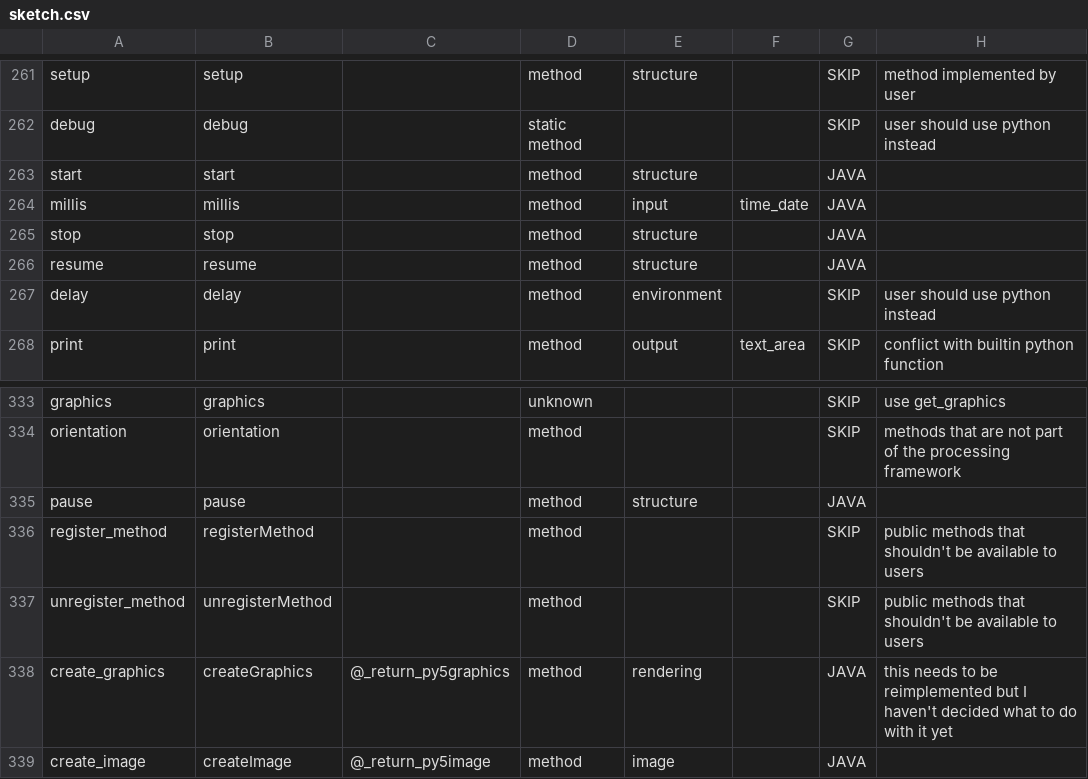
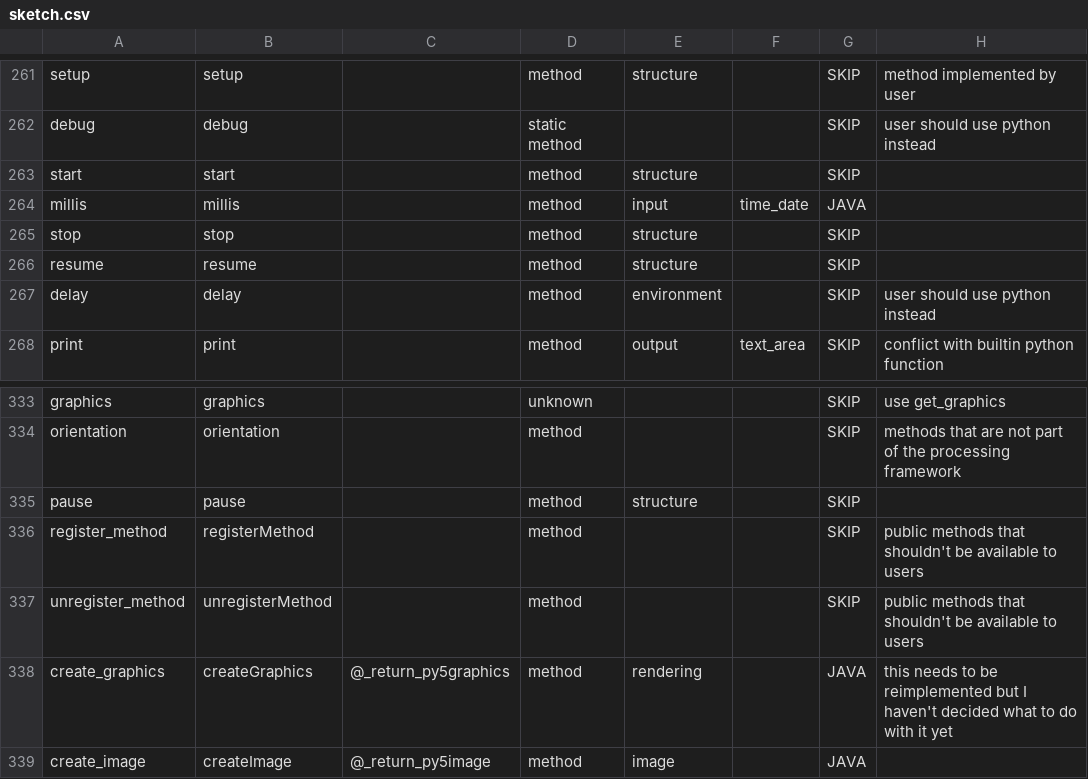
Before and after one commit to py5coding/py5generator, a CSV file: py5_resources/data/sketch.csv, drawn as a sheet; only a part is shown, gaps mark what is left out.

```diff
--- a/py5_resources/data/sketch.csv
+++ b/py5_resources/data/sketch.csv
@@ -262,6 +262,6 @@ setup,setup,,method,structure,,SKIP,method implemented by user
 debug,debug,,static method,,,SKIP,user should use python instead
-start,start,,method,structure,,JAVA,
+start,start,,method,structure,,SKIP,
 millis,millis,,method,input,time_date,JAVA,
-stop,stop,,method,structure,,JAVA,
-resume,resume,,method,structure,,JAVA,
+stop,stop,,method,structure,,SKIP,
+resume,resume,,method,structure,,SKIP,
 delay,delay,,method,environment,,SKIP,user should use python instead
@@ -334,3 +334,3 @@ graphics,graphics,,unknown,,,SKIP,use get_graphics
 orientation,orientation,,method,,,SKIP,methods that are not part of the processing framework
-pause,pause,,method,structure,,JAVA,
+pause,pause,,method,structure,,SKIP,
 register_method,registerMethod,,method,,,SKIP,public methods that shouldn't be available to users
```
Also changed, not shown: 4 other files.
